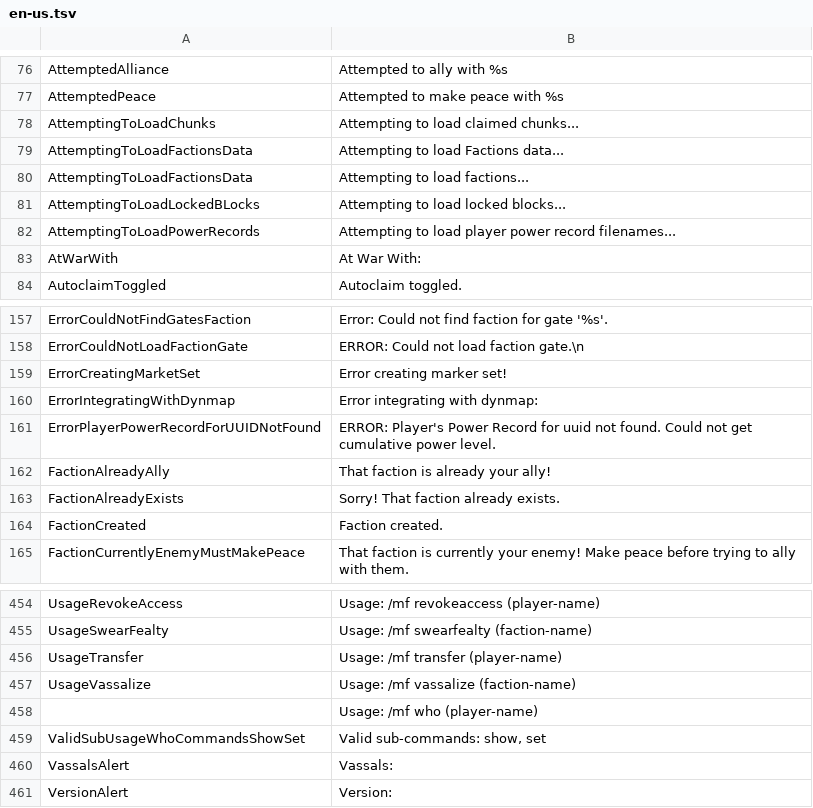
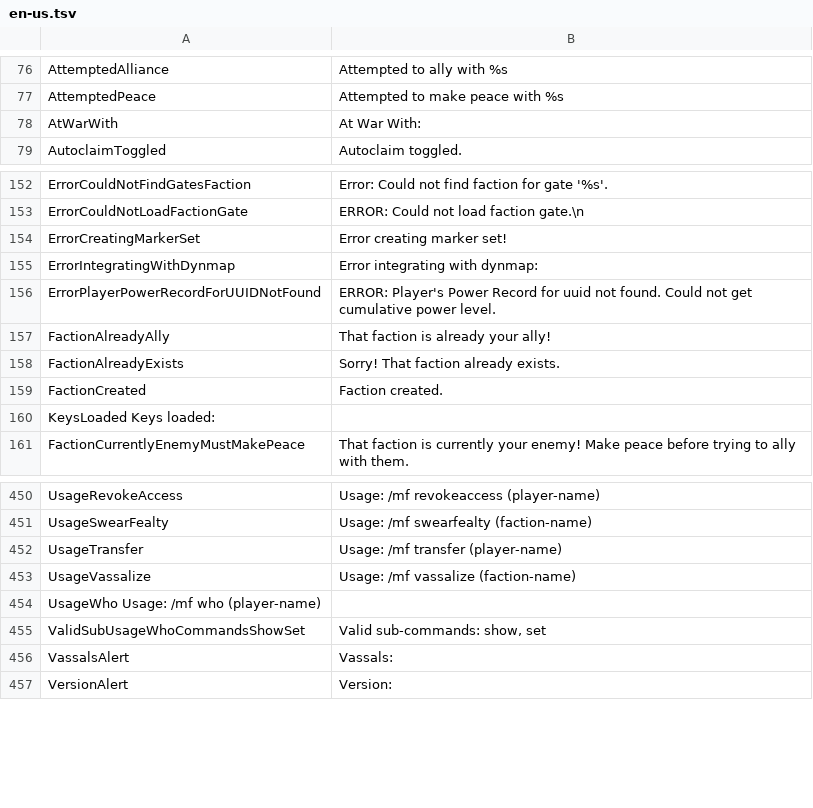
Before and after one commit to Dans-Plugins/Medieval-Factions, a TSV file: src/main/resources/en-us.tsv, drawn as a sheet; only a part is shown, gaps mark what is left out.

```diff
--- a/src/main/resources/en-us.tsv
+++ b/src/main/resources/en-us.tsv
@@ -77,7 +77,2 @@ AttemptedAlliance	Attempted to ally with %s
 AttemptedPeace	Attempted to make peace with %s
-AttemptingToLoadChunks	Attempting to load claimed chunks...
-AttemptingToLoadFactionsData	Attempting to load Factions data...
-AttemptingToLoadFactionsData	Attempting to load factions...
-AttemptingToLoadLockedBLocks	Attempting to load locked blocks...
-AttemptingToLoadPowerRecords	Attempting to load player power record filenames...
 AtWarWith	At War With:
@@ -158,3 +153,3 @@ ErrorCouldNotFindGatesFaction	Error: Could not find faction for gate '%s'.
 ErrorCouldNotLoadFactionGate	ERROR: Could not load faction gate.\n
-ErrorCreatingMarketSet	Error creating marker set!
+ErrorCreatingMarkerSet	Error creating marker set!
 ErrorIntegratingWithDynmap	Error integrating with dynmap:
@@ -164,2 +159,3 @@ FactionAlreadyExists	Sorry! That faction already exists.
 FactionCreated	Faction created.
+KeysLoaded  Keys loaded:
 FactionCurrentlyEnemyMustMakePeace	That faction is currently your enemy! Make peace before trying to ally with them.
@@ -457,3 +453,3 @@ UsageTransfer	Usage: /mf transfer (player-name)
 UsageVassalize	Usage: /mf vassalize (faction-name)
-	Usage: /mf who (player-name)
+UsageWho    Usage: /mf who (player-name)
 ValidSubUsageWhoCommandsShowSet	Valid sub-commands: show, set
```
Also changed, not shown: 4 other files.
